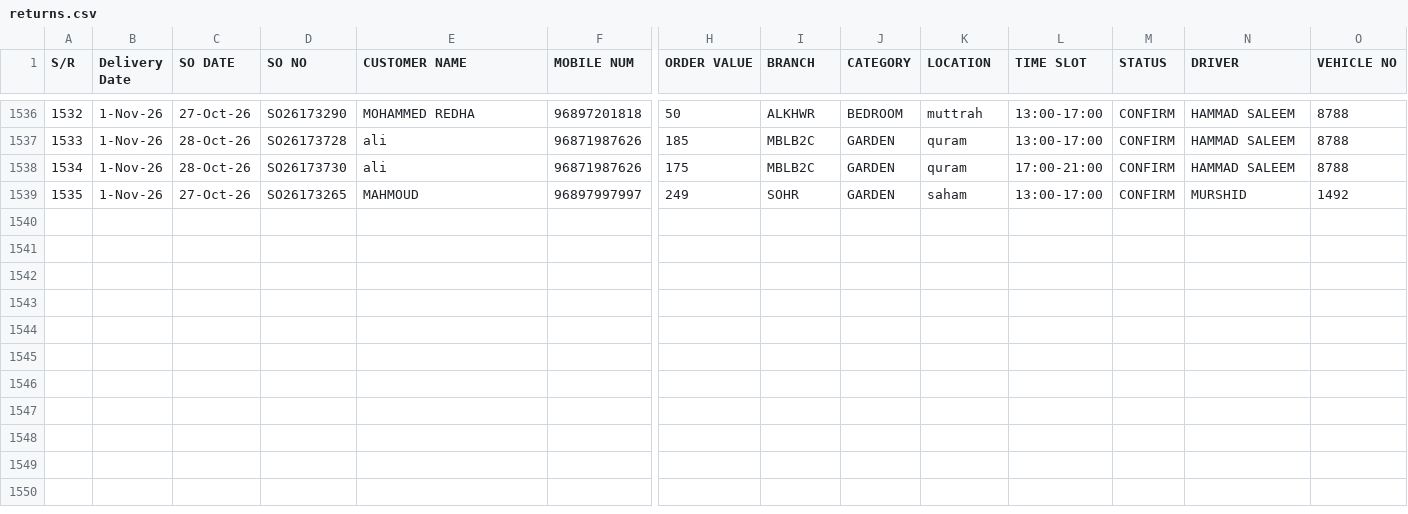
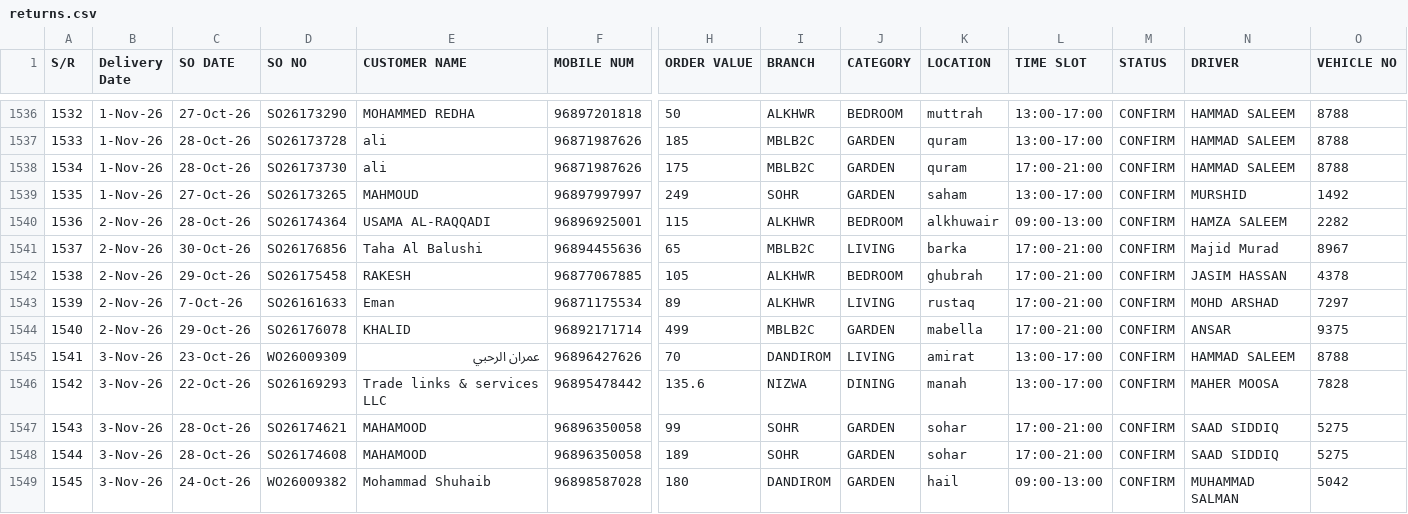
Before and after one commit to Zumarwaqas/Delivery-tracker, a CSV file: data/returns.csv, drawn as a sheet; only a part is shown, gaps mark what is left out; rows hold the shown columns only; the diff names each change by its address in the sheet, - before the commit and + after, or states it on an @@ line.

```diff
--- a/data/returns.csv
+++ b/data/returns.csv
+row 1540: 1536 | 2-Nov-26 | 28-Oct-26 | SO26174364 | USAMA AL-RAQQADI | 96896925001 | 115 | ALKHWR | BEDROOM | alkhuwair | 09:00-13:00 | CONFIRM | HAMZA SALEEM | 2282
+row 1541: 1537 | 2-Nov-26 | 30-Oct-26 | SO26176856 | Taha Al Balushi | 96894455636 | 65 | MBLB2C | LIVING | barka | 17:00-21:00 | CONFIRM | Majid Murad | 8967
+row 1542: 1538 | 2-Nov-26 | 29-Oct-26 | SO26175458 | RAKESH | 96877067885 | 105 | ALKHWR | BEDROOM | ghubrah | 17:00-21:00 | CONFIRM | JASIM HASSAN | 4378
+row 1543: 1539 | 2-Nov-26 | 7-Oct-26 | SO26161633 | Eman | 96871175534 | 89 | ALKHWR | LIVING | rustaq | 17:00-21:00 | CONFIRM | MOHD ARSHAD | 7297
+row 1544: 1540 | 2-Nov-26 | 29-Oct-26 | SO26176078 | KHALID | 96892171714 | 499 | MBLB2C | GARDEN | mabella | 17:00-21:00 | CONFIRM | ANSAR | 9375
+row 1545: 1541 | 3-Nov-26 | 23-Oct-26 | WO26009309 | عمران الرحبي | 96896427626 | 70 | DANDIROM | LIVING | amirat | 13:00-17:00 | CONFIRM | HAMMAD SALEEM | 8788
+row 1546: 1542 | 3-Nov-26 | 22-Oct-26 | SO26169293 | Trade links & services LLC | 96895478442 | 135.6 | NIZWA | DINING | manah | 13:00-17:00 | CONFIRM | MAHER MOOSA | 7828
+row 1547: 1543 | 3-Nov-26 | 28-Oct-26 | SO26174621 | MAHAMOOD | 96896350058 | 99 | SOHR | GARDEN | sohar | 17:00-21:00 | CONFIRM | SAAD SIDDIQ | 5275
+row 1548: 1544 | 3-Nov-26 | 28-Oct-26 | SO26174608 | MAHAMOOD | 96896350058 | 189 | SOHR | GARDEN | sohar | 17:00-21:00 | CONFIRM | SAAD SIDDIQ | 5275
+row 1549: 1545 | 3-Nov-26 | 24-Oct-26 | WO26009382 | Mohammad Shuhaib | 96898587028 | 180 | DANDIROM | GARDEN | hail | 09:00-13:00 | CONFIRM | MUHAMMAD SALMAN | 5042
```
Also changed, not shown: 1 other file.
